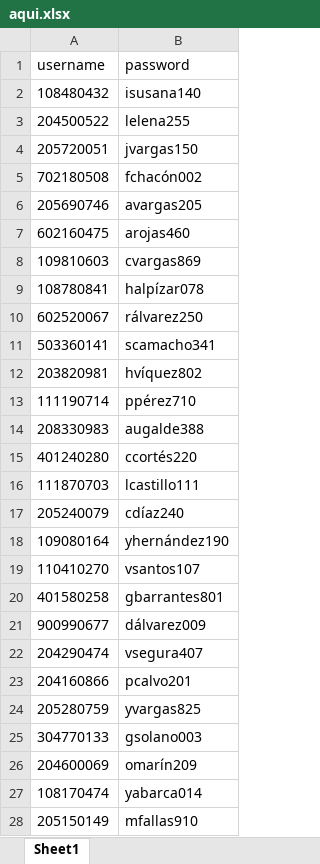
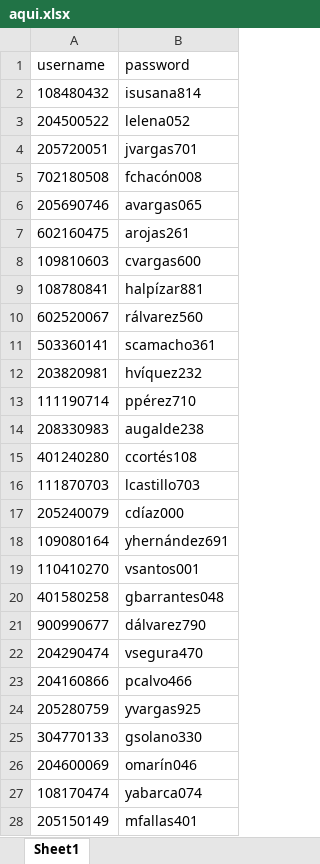
Before and after one commit to Jos242/inventario-ctpc, an Excel workbook: backend/aqui.xlsx, sheet Sheet1, drawn as a sheet; only a part is shown; values as stored, in another font and other column widths than the file's, no borders; the diff covers the shown part only; the diff names each change by its address in the sheet, - before the commit and + after, or states it on an @@ line.

```diff
--- a/backend/aqui.xlsx (sheet Sheet1)
+++ b/backend/aqui.xlsx (sheet Sheet1)
-B2 (password): isusana140
+B2 (password): isusana814
-B3 (password): lelena255
+B3 (password): lelena052
-B4 (password): jvargas150
+B4 (password): jvargas701
-B5 (password): fchacón002
+B5 (password): fchacón008
-B6 (password): avargas205
+B6 (password): avargas065
-B7 (password): arojas460
+B7 (password): arojas261
-B8 (password): cvargas869
+B8 (password): cvargas600
-B9 (password): halpízar078
+B9 (password): halpízar881
-B10 (password): rálvarez250
+B10 (password): rálvarez560
-B11 (password): scamacho341
+B11 (password): scamacho361
-B12 (password): hvíquez802
+B12 (password): hvíquez232
-B14 (password): augalde388
+B14 (password): augalde238
-B15 (password): ccortés220
+B15 (password): ccortés108
-B16 (password): lcastillo111
+B16 (password): lcastillo703
-B17 (password): cdíaz240
+B17 (password): cdíaz000
-B18 (password): yhernández190
+B18 (password): yhernández691
-B19 (password): vsantos107
+B19 (password): vsantos001
-B20 (password): gbarrantes801
+B20 (password): gbarrantes048
-B21 (password): dálvarez009
+B21 (password): dálvarez790
-B22 (password): vsegura407
+B22 (password): vsegura470
-B23 (password): pcalvo201
+B23 (password): pcalvo466
-B24 (password): yvargas825
+B24 (password): yvargas925
-B25 (password): gsolano003
+B25 (password): gsolano330
-B26 (password): omarín209
+B26 (password): omarín046
-B27 (password): yabarca014
+B27 (password): yabarca074
-B28 (password): mfallas910
+B28 (password): mfallas401
```
Also changed, not shown: 75 edited cells elsewhere in this sheet, 10 other files.
